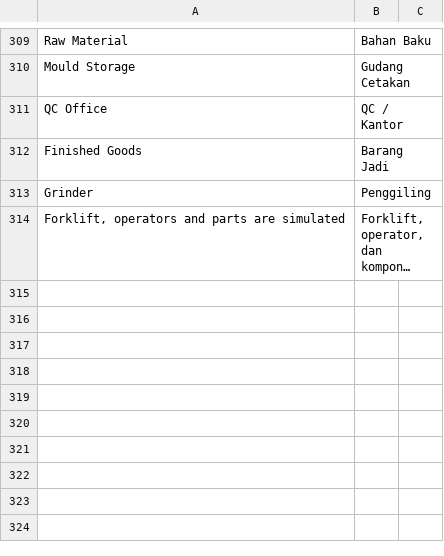
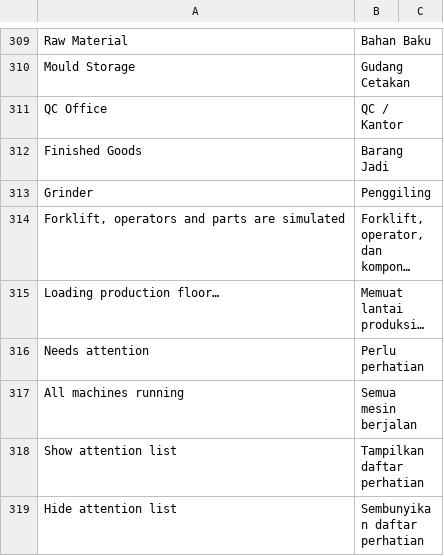
Before and after one commit to delta-anugrah/erp-internal, a CSV file: erp_internal/translations/id.csv, drawn as a sheet; only a part is shown, gaps mark what is left out; long unchanged cells end in …; the diff names each change by its address in the sheet, - before the commit and + after, or states it on an @@ line.

Commit message:
feat(lantai): attention card, dark decor, docs for the fuller floor

```diff
--- a/erp_internal/translations/id.csv
+++ b/erp_internal/translations/id.csv
+row 315: Loading production floor… | Memuat lantai produksi…
+row 316: Needs attention | Perlu perhatian
+row 317: All machines running | Semua mesin berjalan
+row 318: Show attention list | Tampilkan daftar perhatian
+row 319: Hide attention list | Sembunyikan daftar perhatian
```
Also changed, not shown: 13 other files.
